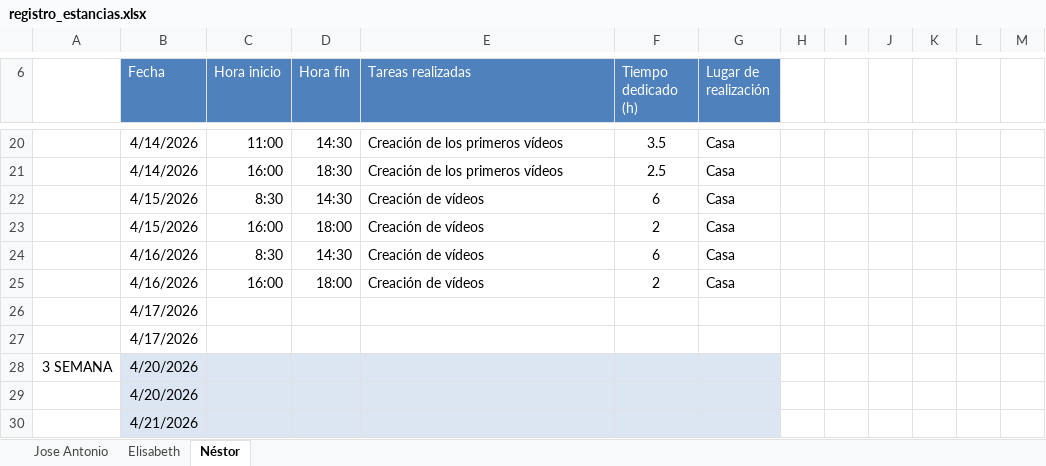
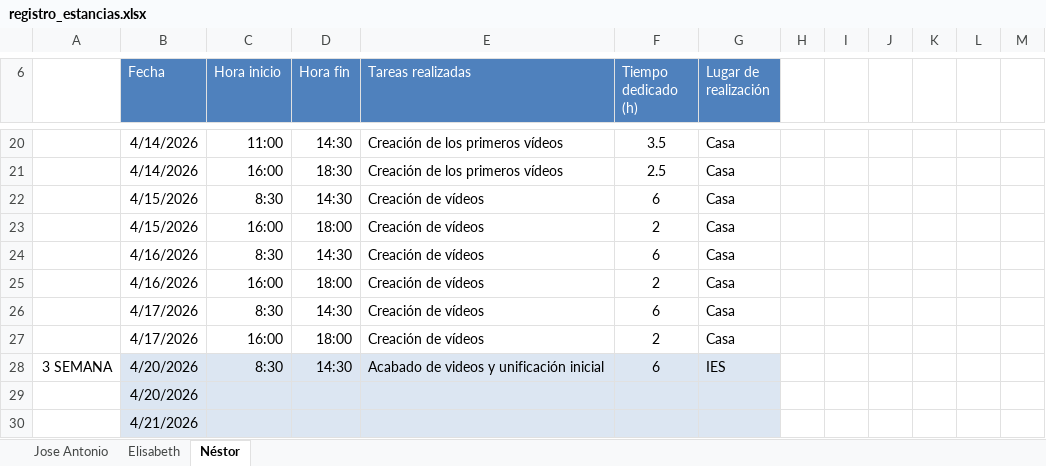
Before and after one commit to horseantonio84/jen-estancias, an Excel workbook: registro_asistencia/registro_estancias.xlsx, sheet Néstor, drawn as a sheet; only a part is shown, gaps mark what is left out; values as stored, in another font and other column widths than the file's, no borders; table styles not drawn; removed rows and columns are numbered as before the commit, all else as after; the diff names each change by its address in the sheet, - before the commit and + after, or states it on an @@ line.

Commit message:
Añadir videos

```diff
--- a/registro_asistencia/registro_estancias.xlsx (sheet Néstor)
+++ b/registro_asistencia/registro_estancias.xlsx (sheet Néstor)
-row 26:  | 4/17/2026
-row 27:  | 4/17/2026
-row 28: 3 SEMANA | 4/20/2026
+row 26:  | 4/17/2026 | 8:30 | 14:30 | Creación de vídeos | 6 | Casa
+row 27:  | 4/17/2026 | 16:00 | 18:00 | Creación de vídeos | 2 | Casa
+row 28: 3 SEMANA | 4/20/2026 | 8:30 | 14:30 | Acabado de videos y unificación inicial | 6 | IES
```
Also changed, not shown: sheet Elisabeth, sheet Jose Antonio, 2 other files.
